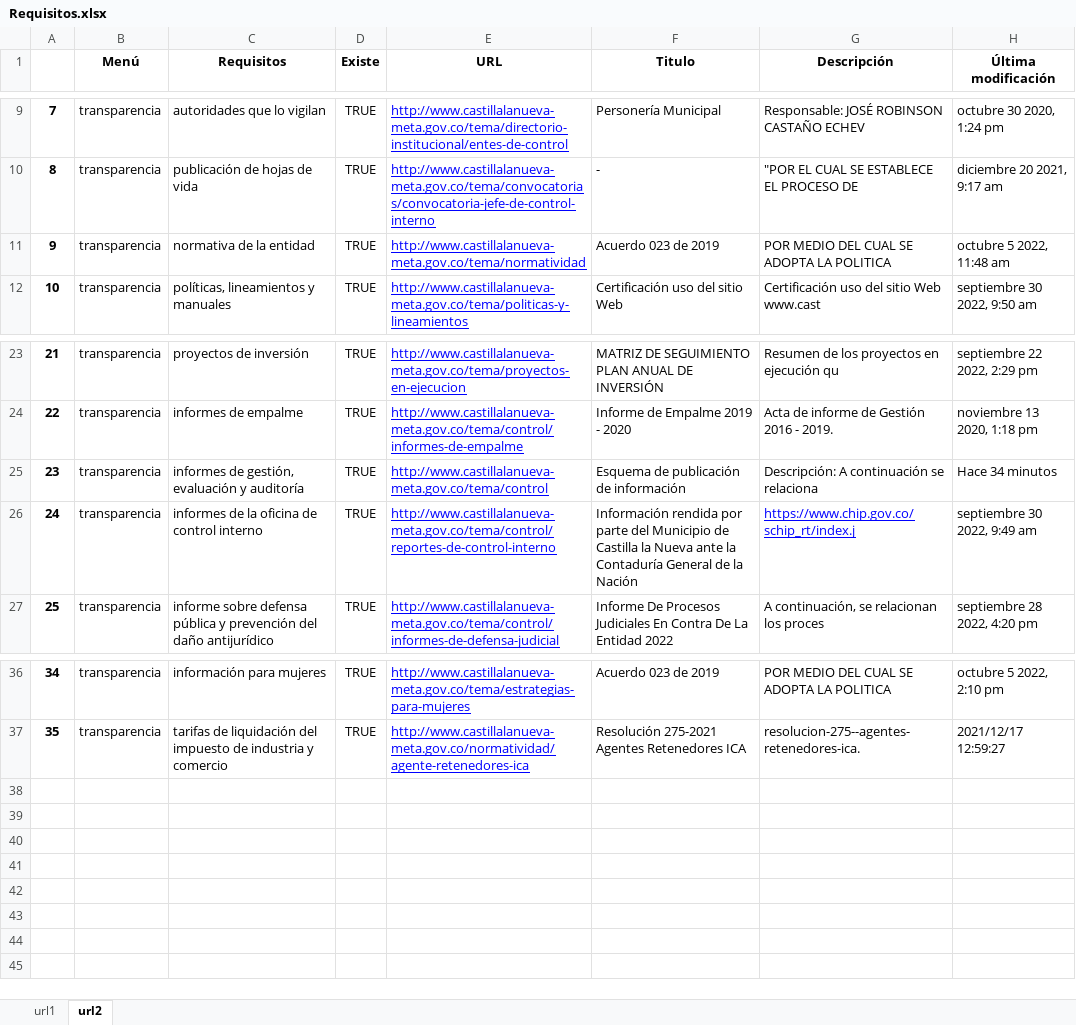
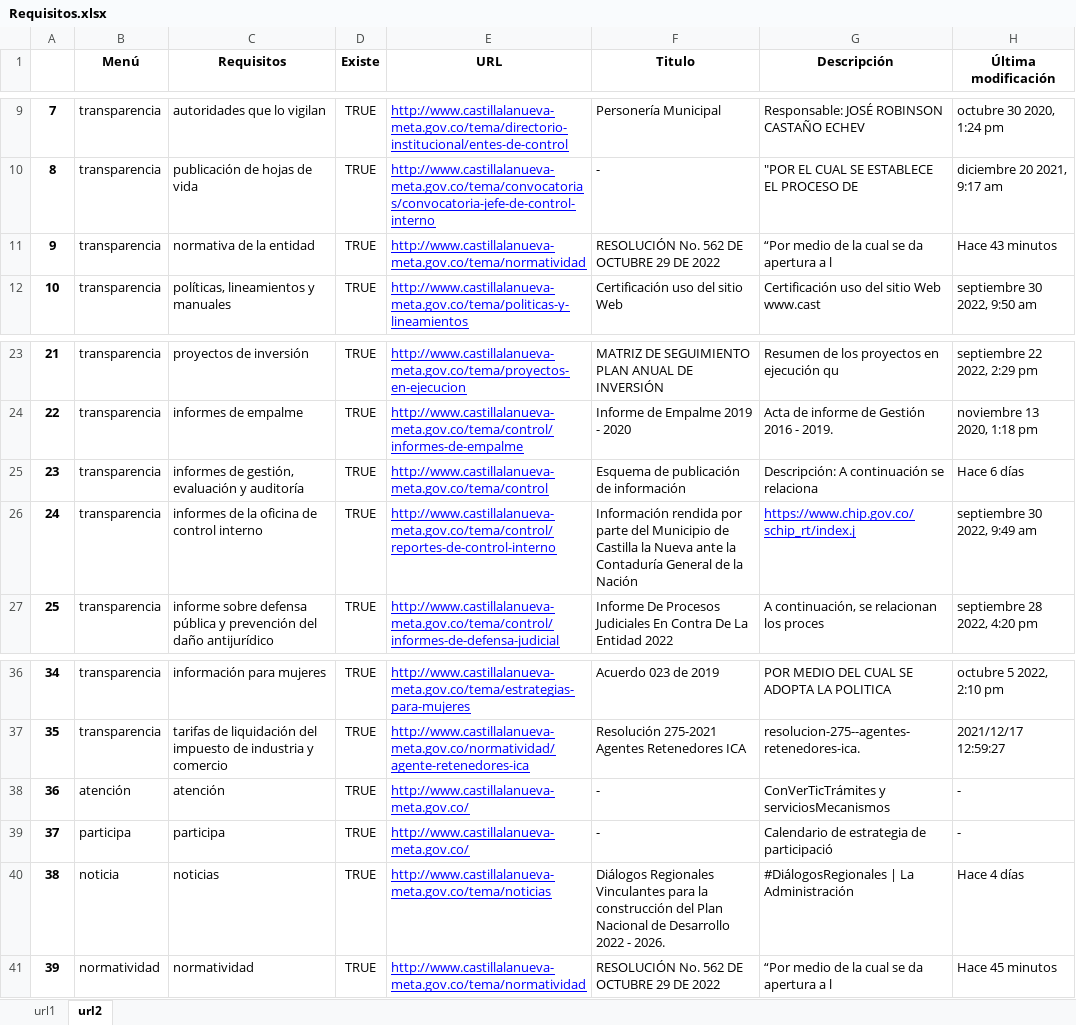
Before and after one commit to HaroldMDiazVargas/WebScraping, an Excel workbook: output/Requisitos.xlsx, sheet url2, drawn as a sheet; only a part is shown, gaps mark what is left out; values as stored, in another font and other column widths than the file's, no borders; the diff names each change by its address in the sheet, - before the commit and + after, or states it on an @@ line.

```diff
--- a/output/Requisitos.xlsx (sheet url2)
+++ b/output/Requisitos.xlsx (sheet url2)
-F11 (Titulo): Acuerdo 023 de 2019
+F11 (Titulo): RESOLUCIÓN No. 562 DE OCTUBRE 29 DE 2022
-G11 (Descripción): POR MEDIO DEL CUAL SE ADOPTA LA POLITICA
+G11 (Descripción): “Por medio de la cual se da apertura a l
-H11 (Última modificación): octubre 5 2022, 11:48 am
+H11 (Última modificación): Hace 43 minutos
-H25 (Última modificación): Hace 34 minutos
+H25 (Última modificación): Hace 6 días
+row 38: 36 | atención | atención | TRUE | http://www.castillalanueva-meta.gov.co/ | - | ConVerTicTrámites y serviciosMecanismos | -
+row 39: 37 | participa | participa | TRUE | http://www.castillalanueva-meta.gov.co/ | - | Calendario de estrategia de participació | -
+row 40: 38 | noticia | noticias | TRUE | http://www.castillalanueva-meta.gov.co/tema/noticias | Diálogos Regionales Vinculantes para la construcción del Plan Nacional de Desarrollo 2022 - 2026. | #DiálogosRegionales | La Administración | Hace 4 días
+row 41: 39 | normatividad | normatividad | TRUE | http://www.castillalanueva-meta.gov.co/tema/normatividad | RESOLUCIÓN No. 562 DE OCTUBRE 29 DE 2022 | “Por medio de la cual se da apertura a l | Hace 45 minutos
```
Also changed, not shown: sheet url1, output/InfoAdicional.xlsx, output/No existen.xlsx.
